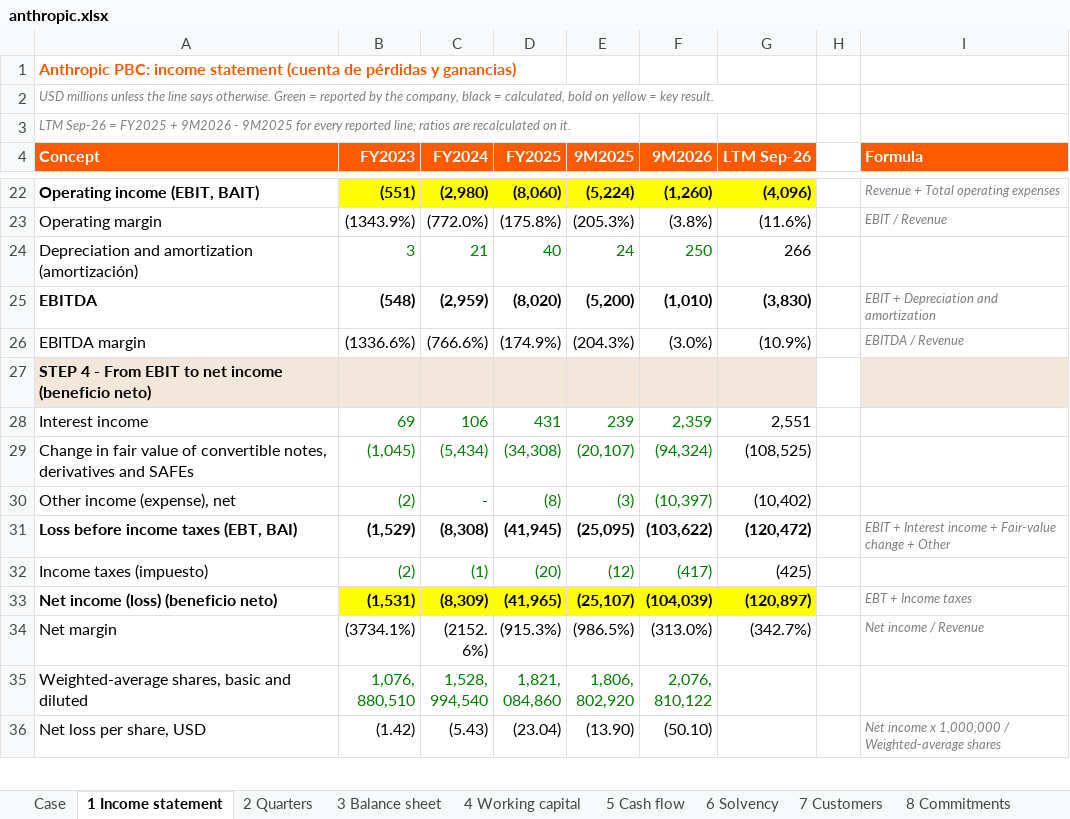
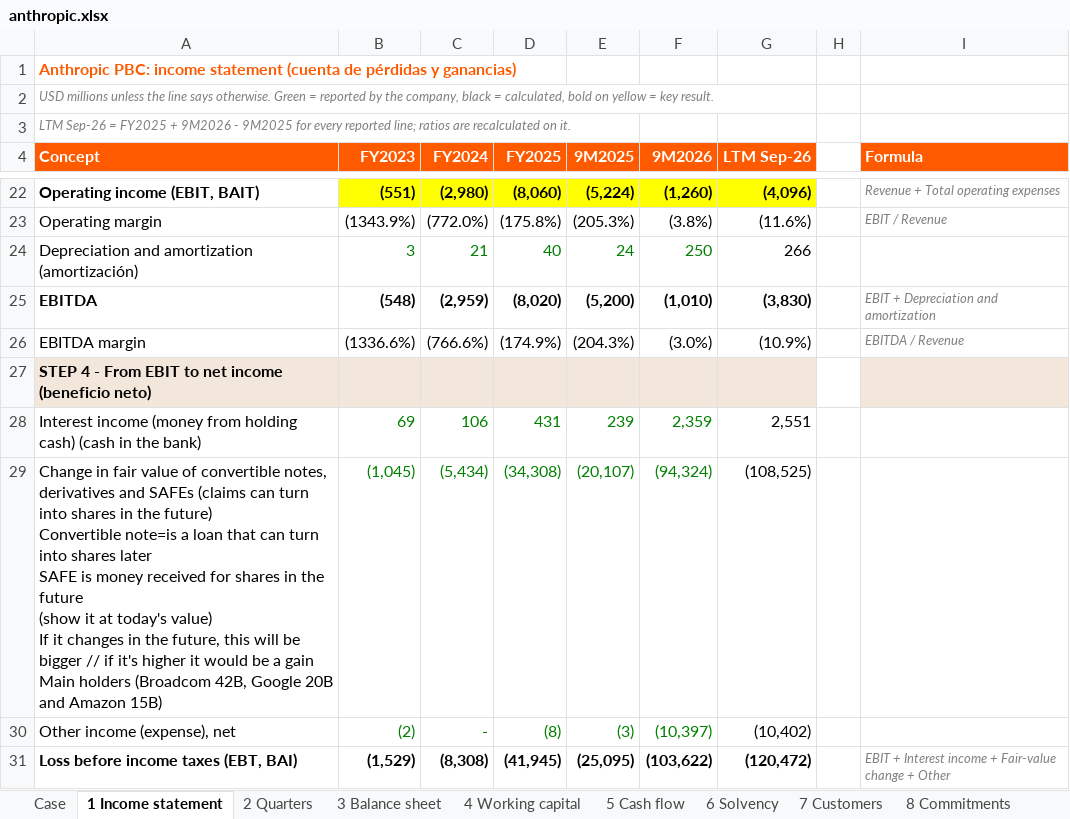
Before and after one commit to ManuCem/Equity-Research-Lab, an Excel workbook: Anthropic/anthropic.xlsx, sheet 1 Income statement, drawn as a sheet; only a part is shown, gaps mark what is left out; the shorter side is filled out with more unchanged rows; values as stored, in another font and other column widths than the file's, no borders; ↵ is a line break in a cell; the diff names each change by its address in the sheet, - before the commit and + after, or states it on an @@ line.

```diff
--- a/Anthropic/anthropic.xlsx (sheet 1 Income statement)
+++ b/Anthropic/anthropic.xlsx (sheet 1 Income statement)
-A28 (Concept): Interest income
+A28 (Concept): Interest income (money from holding cash) (cash in the bank)
-A29 (Concept): …and SAFEs
+A29 (Concept): …and SAFEs (claims can turn into shares in the future) ↵ Convertible note=is a loan that can turn into shares later ↵ SAFE is money received for shares in the future ↵ (show it at today's value) ↵ If it changes in the future, this will be bigger // if it's higher it would be a gain ↵ Main holders (Broadcom 42B, Google 20B and Amazon 15B)
```
Also changed, not shown: Alphabet/alphabet.xlsx, SpaceX/spacex.xlsx, 11 other files.
